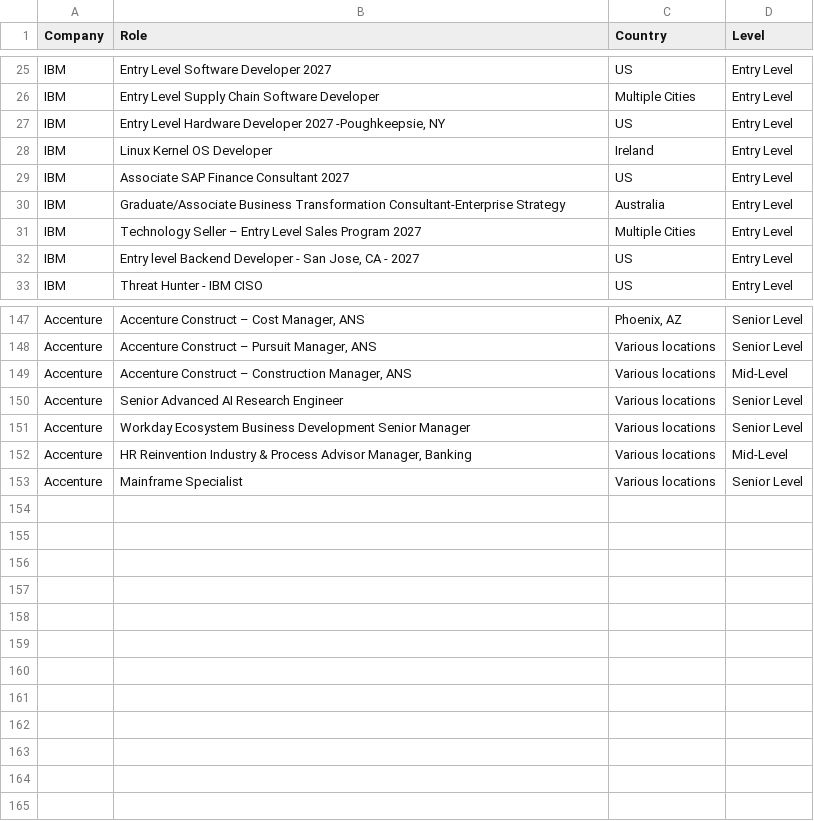
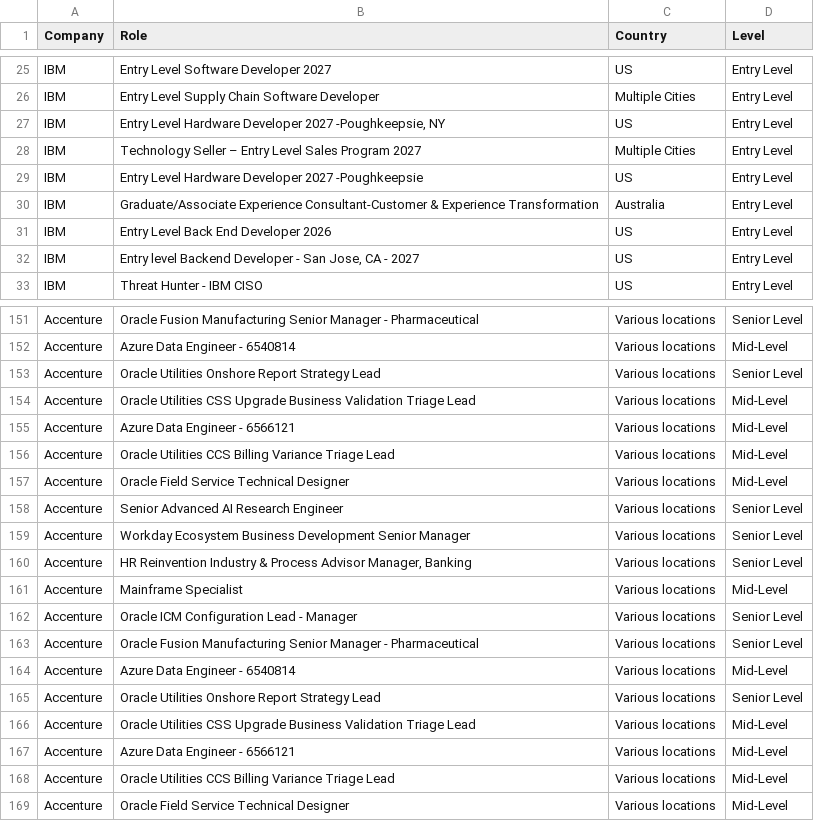
Before and after one commit to nefigarcia/outsourcing-analysis, a CSV file: jobs_postings.csv, drawn as a sheet; only a part is shown, gaps mark what is left out; removed rows and columns are numbered as before the commit, all else as after; the diff covers the shown part only; the diff names each change by its address in the sheet, - before the commit and + after, or states it on an @@ line.

```diff
--- a/jobs_postings.csv
+++ b/jobs_postings.csv
-row 28: IBM | Linux Kernel OS Developer | Ireland | Entry Level
-row 29: IBM | Associate SAP Finance Consultant 2027 | US | Entry Level
-row 30: IBM | Graduate/Associate Business Transformation Consultant-Enterprise Strategy | Australia | Entry Level
+row 29: IBM | Entry Level Hardware Developer 2027 -Poughkeepsie | US | Entry Level
+row 30: IBM | Graduate/Associate Experience Consultant-Customer & Experience Transformation | Australia | Entry Level
+row 31: IBM | Entry Level Back End Developer 2026 | US | Entry Level
-B151 (Role): Accenture Construct – Cost Manager, ANS
+B151 (Role): Oracle Fusion Manufacturing Senior Manager - Pharmaceutical
-C151 (Country): Phoenix, AZ
+C151 (Country): Various locations
+row 152: Accenture | Azure Data Engineer - 6540814 | Various locations | Mid-Level
-B153 (Role): Accenture Construct – Pursuit Manager, ANS
+B153 (Role): Oracle Utilities Onshore Report Strategy Lead
+row 154: Accenture | Oracle Utilities CSS Upgrade Business Validation Triage Lead | Various locations | Mid-Level
+row 155: Accenture | Azure Data Engineer - 6566121 | Various locations | Mid-Level
-B156 (Role): Accenture Construct – Construction Manager, ANS
+B156 (Role): Oracle Utilities CCS Billing Variance Triage Lead
+row 157: Accenture | Oracle Field Service Technical Designer | Various locations | Mid-Level
-D160 (Level): Mid-Level
+D160 (Level): Senior Level
-D161 (Level): Senior Level
+D161 (Level): Mid-Level
+row 162: Accenture | Oracle ICM Configuration Lead - Manager | Various locations | Senior Level
+row 163: Accenture | Oracle Fusion Manufacturing Senior Manager - Pharmaceutical | Various locations | Senior Level
+row 164: Accenture | Azure Data Engineer - 6540814 | Various locations | Mid-Level
+row 165: Accenture | Oracle Utilities Onshore Report Strategy Lead | Various locations | Senior Level
+row 166: Accenture | Oracle Utilities CSS Upgrade Business Validation Triage Lead | Various locations | Mid-Level
+row 167: Accenture | Azure Data Engineer - 6566121 | Various locations | Mid-Level
+row 168: Accenture | Oracle Utilities CCS Billing Variance Triage Lead | Various locations | Mid-Level
+row 169: Accenture | Oracle Field Service Technical Designer | Various locations | Mid-Level
```
Also changed, not shown: 8 added rows, 4 removed rows, 20 moved rows and 20 edited cells elsewhere in this file.
